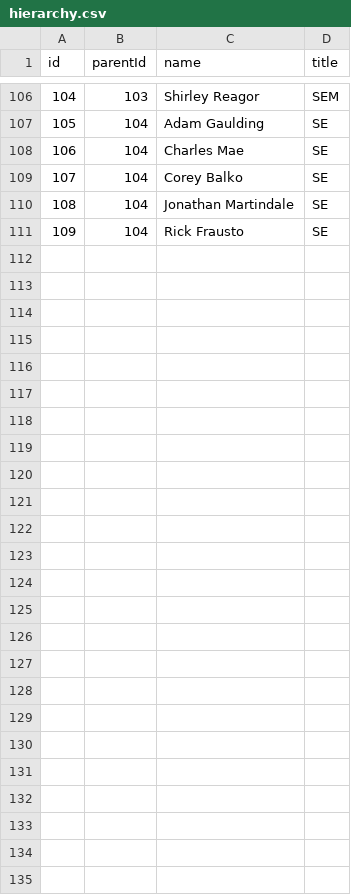
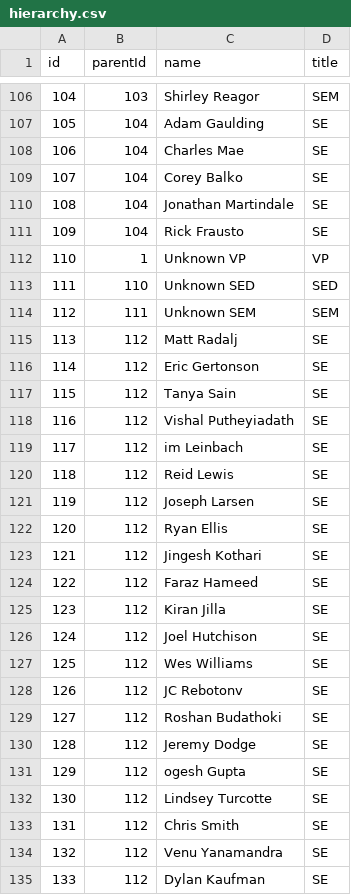
Before and after one commit to evolvconsulting/snowflake-cards, a CSV file: public/hierarchy.csv, drawn as a sheet; only a part is shown, gaps mark what is left out.

Commit message:
added missing SEs

```diff
--- a/public/hierarchy.csv
+++ b/public/hierarchy.csv
@@ -111 +111,25 @@ id,parentId,name,title
 109,104,Rick Frausto,SE
+110,1,Unknown VP, VP
+111,110,Unknown SED, SED
+112,111,Unknown SEM, SEM
+113,112,Matt Radalj,SE
+114,112,Eric Gertonson,SE
+115,112,Tanya Sain,SE
+116,112,Vishal Putheyiadath,SE
+117,112,im Leinbach,SE
+118,112,Reid Lewis,SE
+119,112,Joseph Larsen,SE
+120,112,Ryan Ellis,SE
+121,112,Jingesh Kothari,SE
+122,112,Faraz Hameed,SE
+123,112,Kiran Jilla,SE
+124,112,Joel Hutchison,SE
+125,112,Wes Williams,SE
+126,112,JC Rebotonv,SE
+127,112,Roshan Budathoki,SE
+128,112,Jeremy Dodge,SE
+129,112,ogesh Gupta,SE
+130,112,Lindsey Turcotte,SE
+131,112,Chris Smith,SE
+132,112,Venu Yanamandra,SE
+133,112,Dylan Kaufman,SE
```
